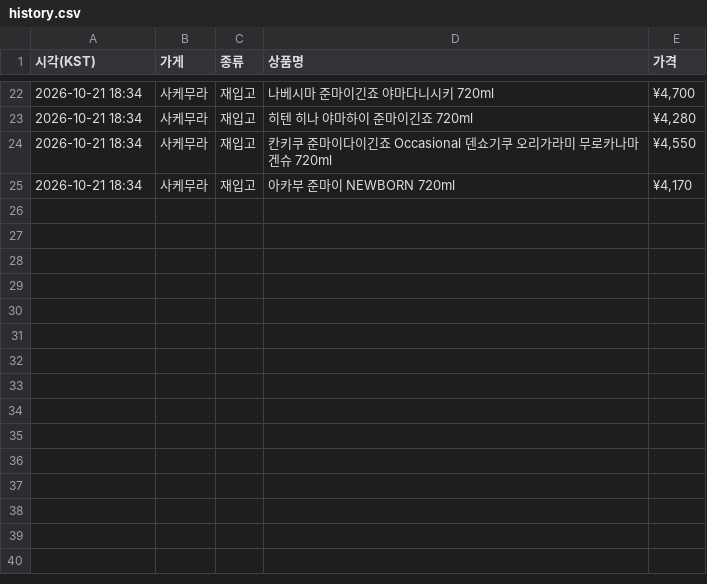
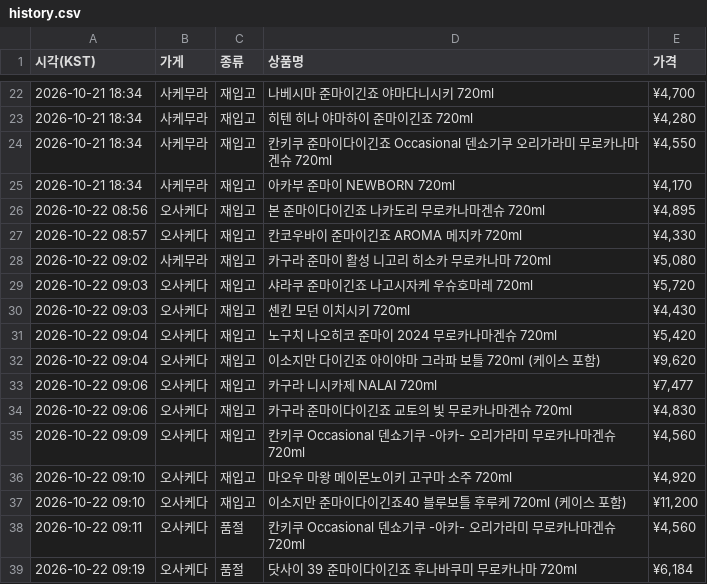
Before and after one commit to zerocustom84-alt/sake-watch, a CSV file: history.csv, drawn as a sheet; only a part is shown, gaps mark what is left out.

```diff
--- a/history.csv
+++ b/history.csv
@@ -25 +25,15 @@
 2026-10-21 18:34,사케무라,재입고,아카부 준마이 NEWBORN 720ml,"¥4,170"
+2026-10-22 08:56,오사케다,재입고,본 준마이다이긴죠 나카도리 무로카나마겐슈 720ml,"¥4,895"
+2026-10-22 08:57,오사케다,재입고,칸코우바이 준마이긴죠 AROMA 메지카 720ml,"¥4,330"
+2026-10-22 09:02,사케무라,재입고,카구라 준마이 활성 니고리 히소카 무로카나마 720ml,"¥5,080"
+2026-10-22 09:03,오사케다,재입고,샤라쿠 준마이긴죠 나고시자케 우슈호마레 720ml,"¥5,720"
+2026-10-22 09:03,오사케다,재입고,센킨 모던 이치시키 720ml,"¥4,430"
+2026-10-22 09:04,오사케다,재입고,노구치 나오히코 준마이 2024 무로카나마겐슈 720ml,"¥5,420"
+2026-10-22 09:04,오사케다,재입고,이소지만 다이긴죠 아이야마 그라파 보틀 720ml (케이스 포함),"¥9,620"
+2026-10-22 09:06,오사케다,재입고,카구라 니시카제 NALAI 720ml,"¥7,477"
+2026-10-22 09:06,오사케다,재입고,카구라 준마이다이긴죠 교토의 빛 무로카나마겐슈 720ml,"¥4,830"
+2026-10-22 09:09,오사케다,재입고,칸키쿠 Occasional 덴쇼기쿠 -아카- 오리가라미 무로카나마겐슈 720ml,"¥4,560"
+2026-10-22 09:10,오사케다,재입고,마오우 마왕 메이몬노이키 고구마 소주 720ml,"¥4,920"
+2026-10-22 09:10,오사케다,재입고,이소지만 준마이다이긴죠40 블루보틀 후루케 720ml (케이스 포함),"¥11,200"
+2026-10-22 09:11,오사케다,품절,칸키쿠 Occasional 덴쇼기쿠 -아카- 오리가라미 무로카나마겐슈 720ml,"¥4,560"
+2026-10-22 09:19,오사케다,품절,닷사이 39 준마이다이긴죠 후나바쿠미 무로카나마 720ml,"¥6,184"
```
Also changed, not shown: 2 other files.
